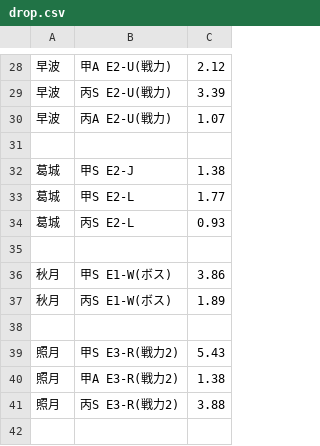
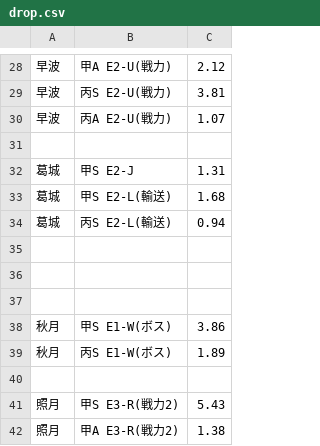
Before and after one commit to rankasan/ws, a CSV file: site/im/data/2019spring/drop.csv, drawn as a sheet; only a part is shown, gaps mark what is left out; the shorter side is filled out with more unchanged rows; the diff covers the shown part only.

```diff
--- a/site/im/data/2019spring/drop.csv
+++ b/site/im/data/2019spring/drop.csv
@@ -28,8 +28,10 @@
 早波,甲A E2-U(戦力),2.12
-早波,丙S E2-U(戦力),3.39
+早波,丙S E2-U(戦力),3.81
 早波,丙A E2-U(戦力),1.07
 
-葛城,甲S E2-J,1.38
-葛城,甲S E2-L,1.77
-葛城,丙S E2-L,0.93
+葛城,甲S E2-J,1.31
+葛城,甲S E2-L(輸送),1.68
+葛城,丙S E2-L(輸送),0.94
+
+
 
```
Also changed, not shown: 22 edited cells elsewhere in this file.
